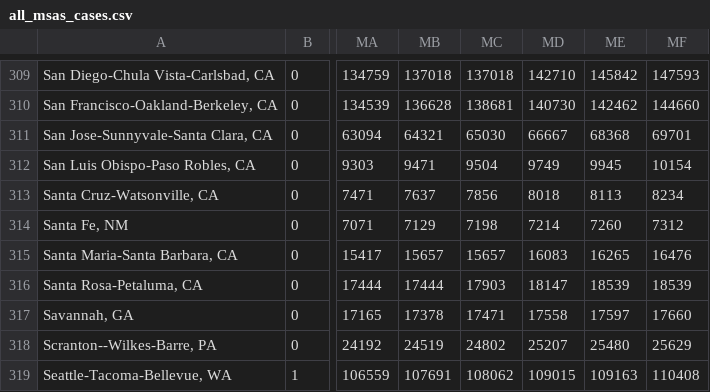
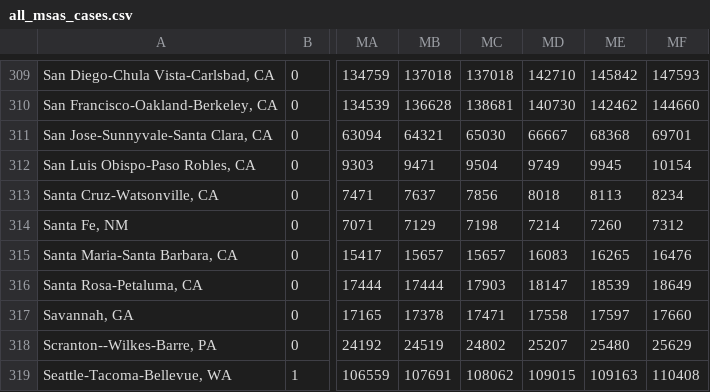
Before and after one commit to NYUMarron/covid_msa, a CSV file: data/all_msas_cases.csv, drawn as a sheet; only a part is shown, gaps mark what is left out; the diff names each change by its address in the sheet, - before the commit and + after, or states it on an @@ line.

Commit message:
Data updated as at Tue 12/29/2020 15:09:33.16

```diff
--- a/data/all_msas_cases.csv
+++ b/data/all_msas_cases.csv
-MF316: 18539
+MF316: 18649
```
Also changed, not shown: 1 other file.
